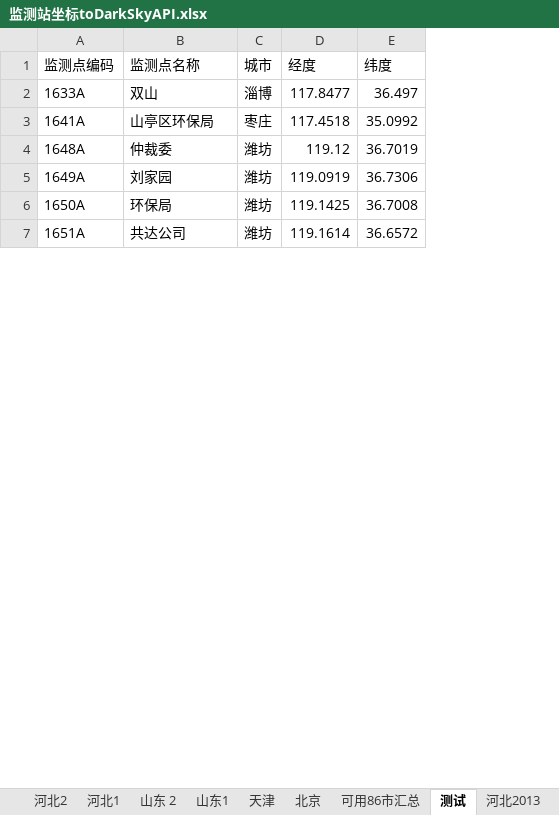
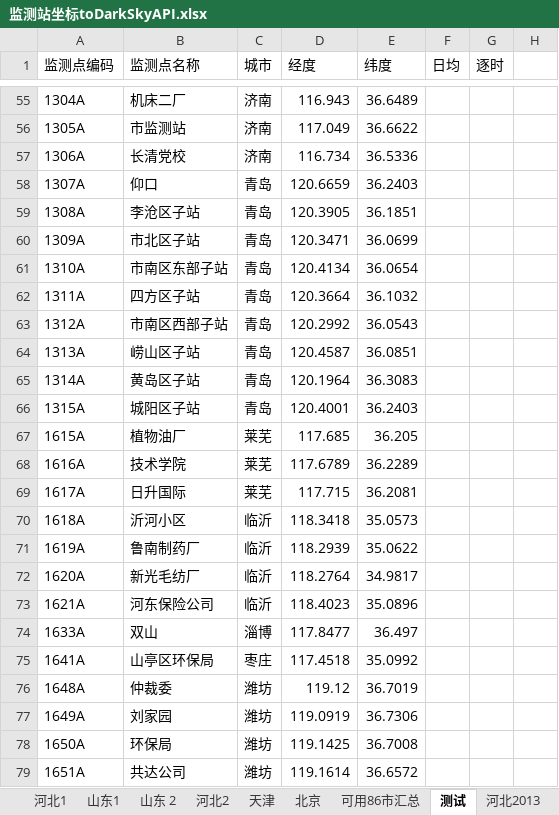
Before and after one commit to code12ab/AOD-PM2.5, an Excel workbook: 坐标/监测站坐标toDarkSkyAPI.xlsx, sheet 测试, drawn as a sheet; only a part is shown, gaps mark what is left out; values as stored, in another font and other column widths than the file's, no borders; the diff covers the shown part only; the diff names each change by its address in the sheet, - before the commit and + after, or states it on an @@ line.

```diff
--- a/坐标/监测站坐标toDarkSkyAPI.xlsx (sheet 测试)
+++ b/坐标/监测站坐标toDarkSkyAPI.xlsx (sheet 测试)
@@ sheet tab order changed: 河北1 | 山东1 | 山东 2 | 河北2 | 天津 | 北京 | 可用86市汇总 | 测试 | 河北2013 @@
+column F (日均), empty
+column G (逐时), empty
+column H, empty
+row 55: 1304A | 机床二厂 | 济南 | 116.943 | 36.6489
+row 56: 1305A | 市监测站 | 济南 | 117.049 | 36.6622
+row 57: 1306A | 长清党校 | 济南 | 116.734 | 36.5336
+row 58: 1307A | 仰口 | 青岛 | 120.6659 | 36.2403
+row 59: 1308A | 李沧区子站 | 青岛 | 120.3905 | 36.1851
+row 60: 1309A | 市北区子站 | 青岛 | 120.3471 | 36.0699
+row 61: 1310A | 市南区东部子站 | 青岛 | 120.4134 | 36.0654
+row 62: 1311A | 四方区子站 | 青岛 | 120.3664 | 36.1032
+row 63: 1312A | 市南区西部子站 | 青岛 | 120.2992 | 36.0543
+row 64: 1313A | 崂山区子站 | 青岛 | 120.4587 | 36.0851
+row 65: 1314A | 黄岛区子站 | 青岛 | 120.1964 | 36.3083
+row 66: 1315A | 城阳区子站 | 青岛 | 120.4001 | 36.2403
+row 67: 1615A | 植物油厂 | 莱芜 | 117.685 | 36.205
+row 68: 1616A | 技术学院 | 莱芜 | 117.6789 | 36.2289
+row 69: 1617A | 日升国际 | 莱芜 | 117.715 | 36.2081
+row 70: 1618A | 沂河小区 | 临沂 | 118.3418 | 35.0573
+row 71: 1619A | 鲁南制药厂 | 临沂 | 118.2939 | 35.0622
+row 72: 1620A | 新光毛纺厂 | 临沂 | 118.2764 | 34.9817
+row 73: 1621A | 河东保险公司 | 临沂 | 118.4023 | 35.0896
```
Also changed, not shown: 53 added rows elsewhere in this sheet, 14 other files.
